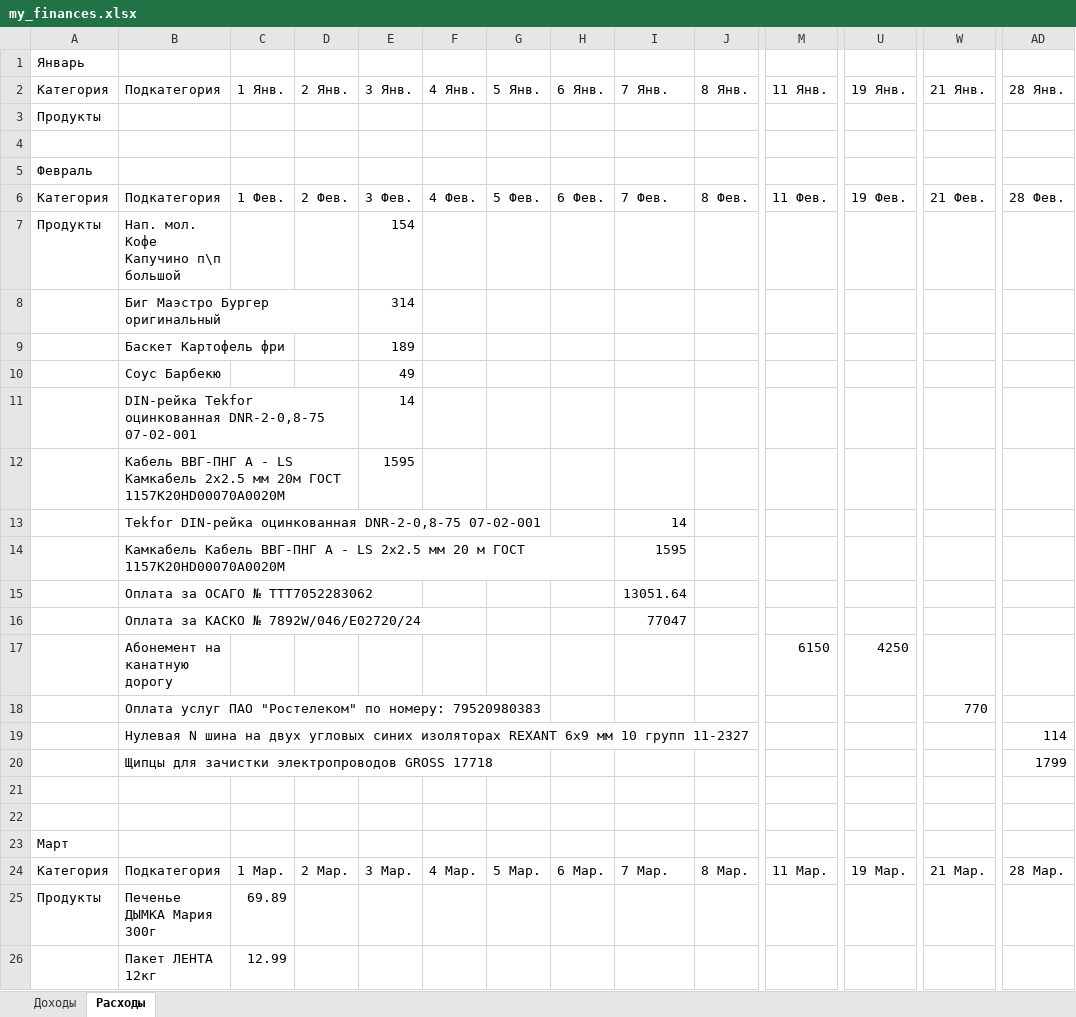
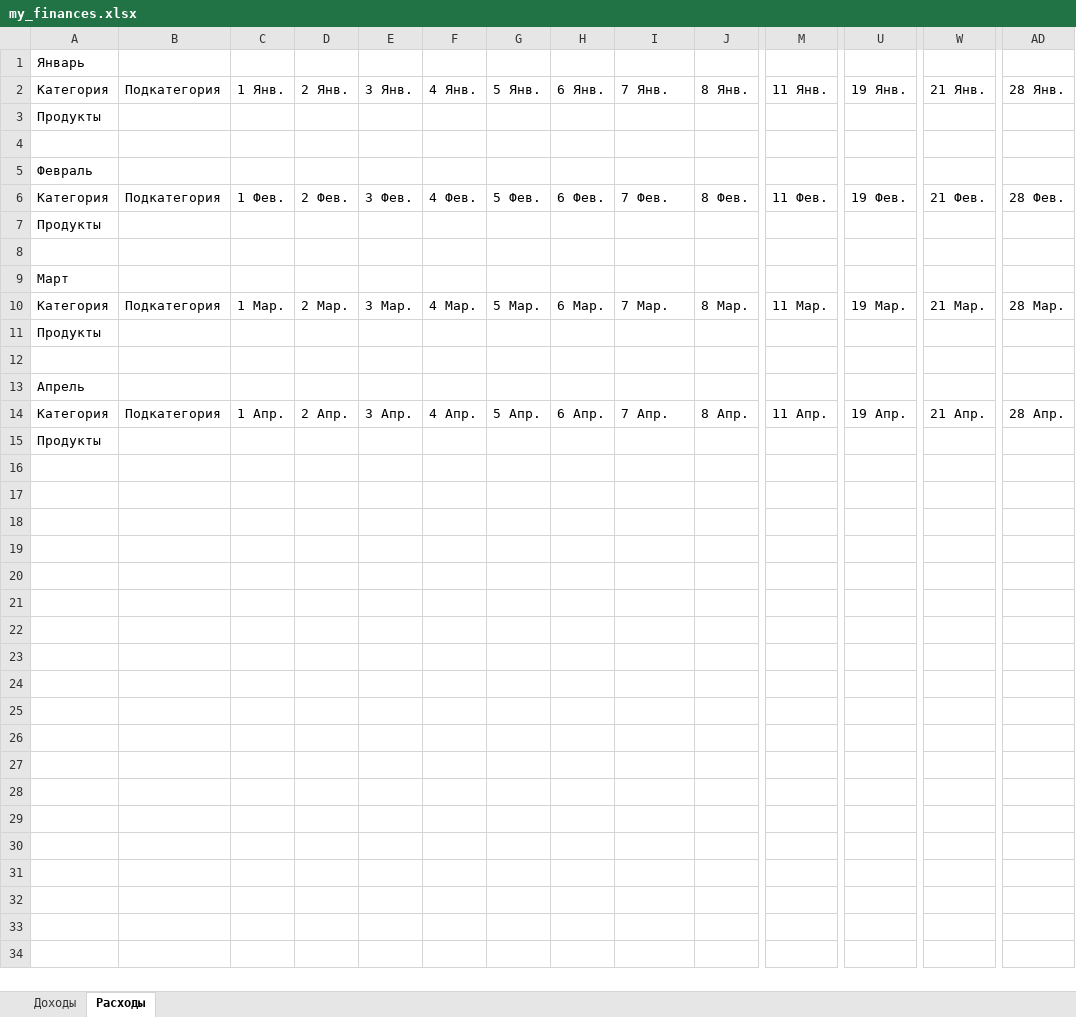
Before and after one commit to CollapsarUrMom/Test_site, an Excel workbook: programma_dly_obrabotki_chekov/my_finances.xlsx, sheet Расходы, drawn as a sheet; only a part is shown, gaps mark what is left out; the shorter side is filled out with more unchanged rows; values as stored, in another font and other column widths than the file's, no borders; removed rows and columns are numbered as before the commit, all else as after; rows hold the shown columns only; the diff covers the shown part only; the diff names each change by its address in the sheet, - before the commit and + after, or states it on an @@ line.

```diff
--- a/programma_dly_obrabotki_chekov/my_finances.xlsx (sheet Расходы)
+++ b/programma_dly_obrabotki_chekov/my_finances.xlsx (sheet Расходы)
-B7: Нап. мол. Кофе Капучино п\п большой
+B7: (empty)
-E7: 154
+E7: (empty)
-row 8:  | Биг Маэстро Бургер оригинальный |  |  | 314
-row 9:  | Баскет Картофель фри |  |  | 189
-row 10:  | Соус Барбекю |  |  | 49
-row 11:  | DIN-рейка Tekfor оцинкованная DNR-2-0,8-75 07-02-001 |  |  | 14
-row 12:  | Кабель ВВГ-ПНГ А - LS Камкабель 2x2.5 мм 20м ГОСТ 1157К20HD00070А0020М |  |  | 1595
-row 13:  | Tekfor DIN-рейка оцинкованная DNR-2-0,8-75 07-02-001 |  |  |  |  |  |  | 14
-row 14:  | Камкабель Кабель ВВГ-ПНГ А - LS 2x2.5 мм 20 м ГОСТ 1157К20HD00070А0020М |  |  |  |  |  |  | 1595
-row 15:  | Оплата за ОСАГО № ТТТ7052283062 |  |  |  |  |  |  | 13051.64
-row 16:  | Оплата за КАСКО № 7892W/046/E02720/24 |  |  |  |  |  |  | 77047
-row 17:  | Абонемент на канатную дорогу |  |  |  |  |  |  |  |  | 6150 | 4250
-row 18:  | Оплата услуг ПАО "Ростелеком" по номеру: 79520980383 |  |  |  |  |  |  |  |  |  |  | 770
-row 19:  | Нулевая N шина на двух угловых синих изоляторах REXANT 6х9 мм 10 групп 11-2327 |  |  |  |  |  |  |  |  |  |  |  | 114
-row 20:  | Щипцы для зачистки электропроводов GROSS 17718 |  |  |  |  |  |  |  |  |  |  |  | 1799
-row 21: (empty)
-B11: Печенье ДЫМКА Мария 300г
+B11: (empty)
-C11: 69.89
+C11: (empty)
-row 26:  | Пакет ЛЕНТА 12кг | 12.99
```
Also changed, not shown: 34 removed rows elsewhere in this sheet, 2 other files.
